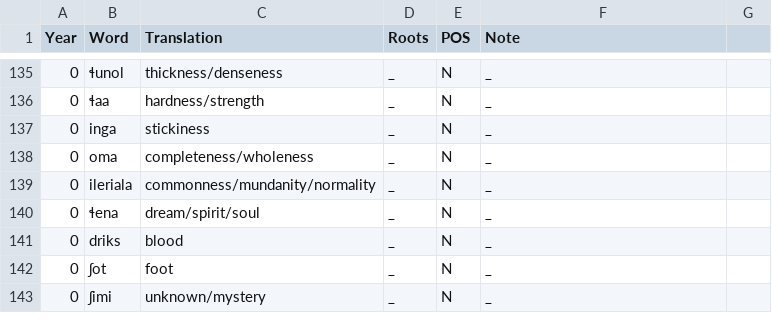
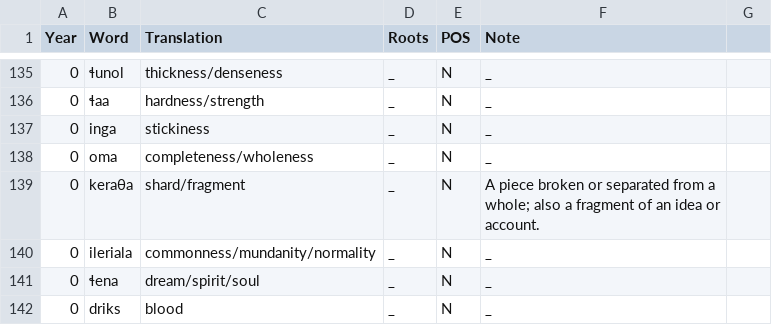
Before and after one commit to jacksonsdean/tovian, a CSV file: roots.csv, drawn as a sheet; only a part is shown, gaps mark what is left out; the shorter side is filled out with more unchanged rows.

```diff
--- a/roots.csv
+++ b/roots.csv
@@ -138,2 +138,3 @@ Year,Word,Translation,Roots,POS,Note
 0,oma,completeness/wholeness,_,N,_
+0,keraθa,shard/fragment,_,N,A piece broken or separated from a whole; also a fragment of an idea or account.
 0,ileriala,commonness/mundanity/normality,_,N,_
```
Also changed, not shown: compounds.csv, dictionary.csv, 5 other files.
